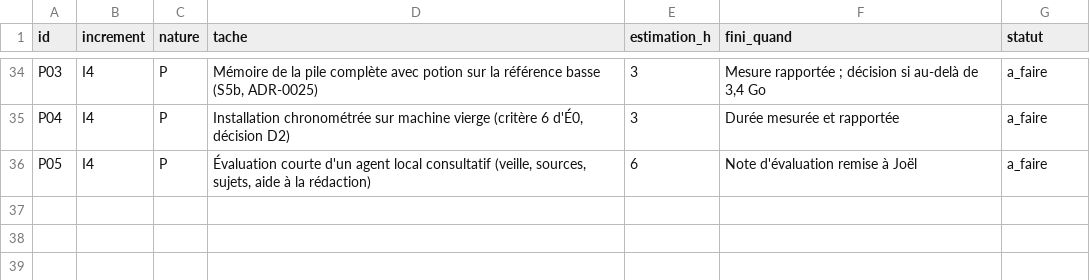
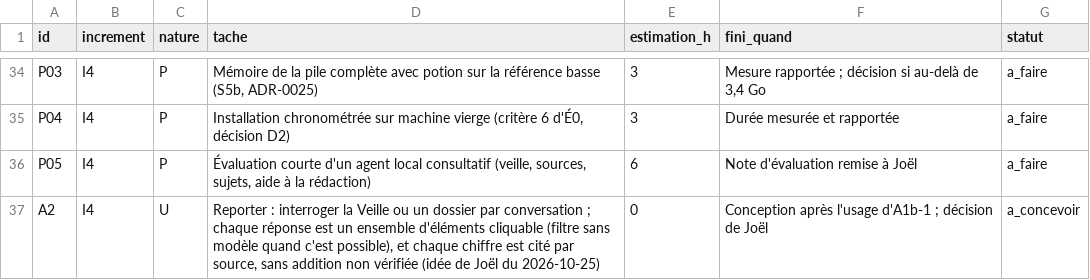
Before and after one commit to jvdbiest/Otlet, a CSV file: docs/projet/backlog-E1.csv, drawn as a sheet; only a part is shown, gaps mark what is left out; the diff names each change by its address in the sheet, - before the commit and + after, or states it on an @@ line.

```diff
--- a/docs/projet/backlog-E1.csv
+++ b/docs/projet/backlog-E1.csv
+row 37: A2 | I4 | U | Reporter : interroger la Veille ou un dossier par conversation ; chaque réponse est un ensemble d'éléments cliquable (filtre sans modèle quand c'est possible), et chaque chiffre est cité par source, sans addition non vérifiée (idée de Joël du 2026-10-25) | 0 | Conception après l'usage d'A1b-1 ; décision de Joël | a_concevoir
```
